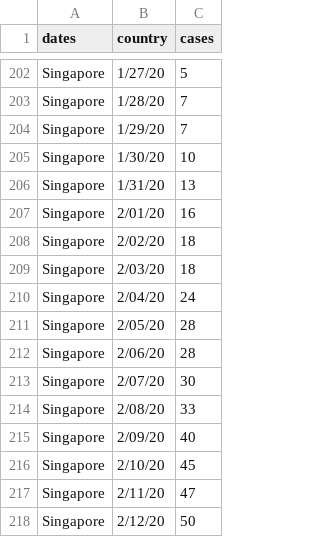
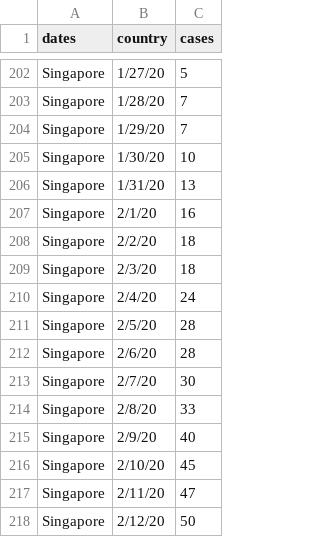
Before and after one commit to ukjae0032/info-vis, a CSV file: blog/templates/blog/heatmap1_data.csv, drawn as a sheet; only a part is shown, gaps mark what is left out.

Commit message:
afds

```diff
--- a/blog/templates/blog/heatmap1_data.csv
+++ b/blog/templates/blog/heatmap1_data.csv
@@ -206,11 +206,11 @@ Singapore,1/30/20,10
 Singapore,1/31/20,13
-Singapore,2/01/20,16
-Singapore,2/02/20,18
-Singapore,2/03/20,18
-Singapore,2/04/20,24
-Singapore,2/05/20,28
-Singapore,2/06/20,28
-Singapore,2/07/20,30
-Singapore,2/08/20,33
-Singapore,2/09/20,40
+Singapore,2/1/20,16
+Singapore,2/2/20,18
+Singapore,2/3/20,18
+Singapore,2/4/20,24
+Singapore,2/5/20,28
+Singapore,2/6/20,28
+Singapore,2/7/20,30
+Singapore,2/8/20,33
+Singapore,2/9/20,40
 Singapore,2/10/20,45
```
